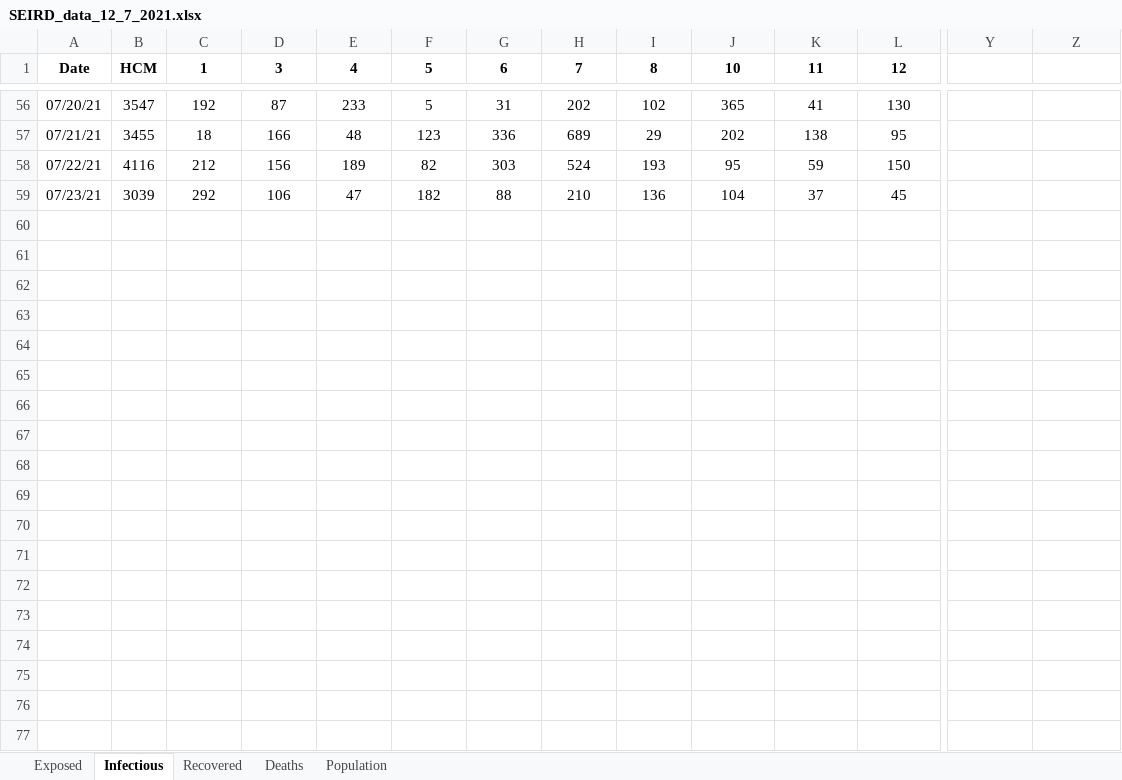
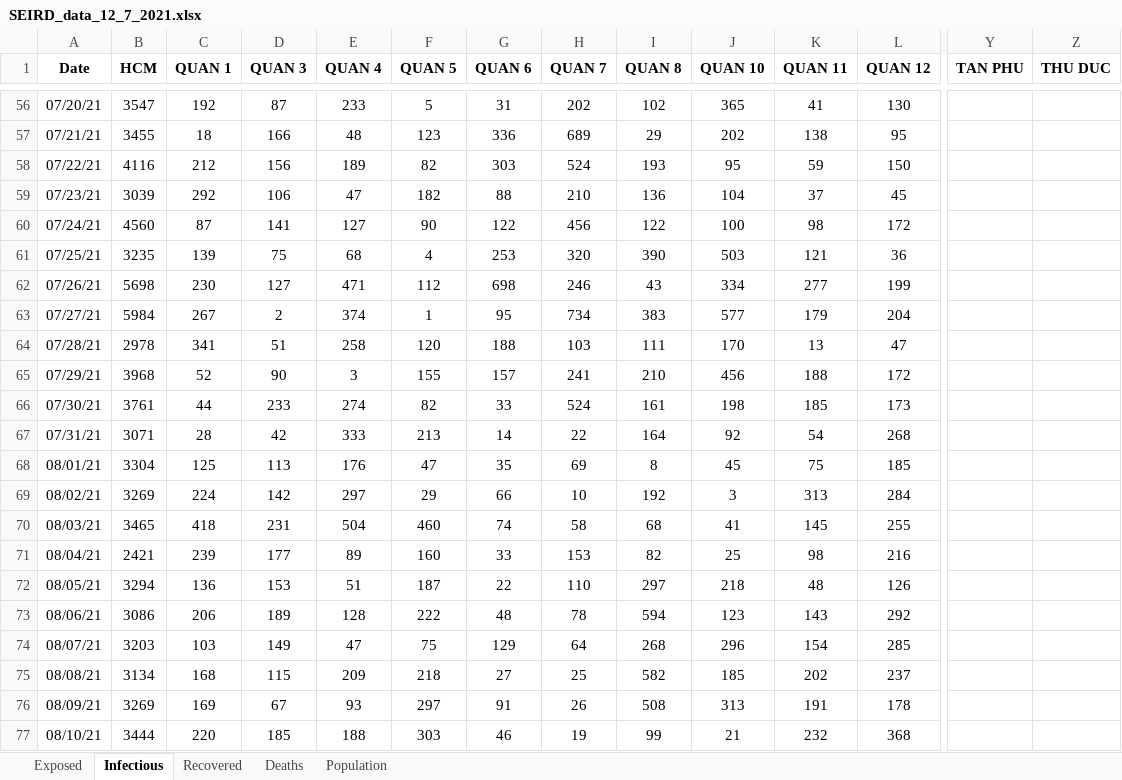
Before and after one commit to martinakaduc/BeCaked, an Excel workbook: COVID-19/HCM/SEIRD_data_12_7_2021.xlsx, sheet Infectious, drawn as a sheet; only a part is shown, gaps mark what is left out; values as stored, in another font and other column widths than the file's, no borders; rows hold the shown columns only; the diff names each change by its address in the sheet, - before the commit and + after, or states it on an @@ line.

```diff
--- a/COVID-19/HCM/SEIRD_data_12_7_2021.xlsx (sheet Infectious)
+++ b/COVID-19/HCM/SEIRD_data_12_7_2021.xlsx (sheet Infectious)
-C1: 1
+C1: QUAN 1
-D1: 3
+D1: QUAN 3
-E1: 4
+E1: QUAN 4
-F1: 5
+F1: QUAN 5
-G1: 6
+G1: QUAN 6
-H1: 7
+H1: QUAN 7
-I1: 8
+I1: QUAN 8
-J1: 10
+J1: QUAN 10
-K1: 11
+K1: QUAN 11
-L1: 12
+L1: QUAN 12
-Y1: (empty)
+Y1: TAN PHU
-Z1: (empty)
+Z1: THU DUC
+row 60: 07/24/21 | 4560 | 87 | 141 | 127 | 90 | 122 | 456 | 122 | 100 | 98 | 172
+row 61: 07/25/21 | 3235 | 139 | 75 | 68 | 4 | 253 | 320 | 390 | 503 | 121 | 36
+row 62: 07/26/21 | 5698 | 230 | 127 | 471 | 112 | 698 | 246 | 43 | 334 | 277 | 199
+row 63: 07/27/21 | 5984 | 267 | 2 | 374 | 1 | 95 | 734 | 383 | 577 | 179 | 204
+row 64: 07/28/21 | 2978 | 341 | 51 | 258 | 120 | 188 | 103 | 111 | 170 | 13 | 47
+row 65: 07/29/21 | 3968 | 52 | 90 | 3 | 155 | 157 | 241 | 210 | 456 | 188 | 172
+row 66: 07/30/21 | 3761 | 44 | 233 | 274 | 82 | 33 | 524 | 161 | 198 | 185 | 173
+row 67: 07/31/21 | 3071 | 28 | 42 | 333 | 213 | 14 | 22 | 164 | 92 | 54 | 268
+row 68: 08/01/21 | 3304 | 125 | 113 | 176 | 47 | 35 | 69 | 8 | 45 | 75 | 185
+row 69: 08/02/21 | 3269 | 224 | 142 | 297 | 29 | 66 | 10 | 192 | 3 | 313 | 284
+row 70: 08/03/21 | 3465 | 418 | 231 | 504 | 460 | 74 | 58 | 68 | 41 | 145 | 255
+row 71: 08/04/21 | 2421 | 239 | 177 | 89 | 160 | 33 | 153 | 82 | 25 | 98 | 216
+row 72: 08/05/21 | 3294 | 136 | 153 | 51 | 187 | 22 | 110 | 297 | 218 | 48 | 126
+row 73: 08/06/21 | 3086 | 206 | 189 | 128 | 222 | 48 | 78 | 594 | 123 | 143 | 292
+row 74: 08/07/21 | 3203 | 103 | 149 | 47 | 75 | 129 | 64 | 268 | 296 | 154 | 285
+row 75: 08/08/21 | 3134 | 168 | 115 | 209 | 218 | 27 | 25 | 582 | 185 | 202 | 237
+row 76: 08/09/21 | 3269 | 169 | 67 | 93 | 297 | 91 | 26 | 508 | 313 | 191 | 178
+row 77: 08/10/21 | 3444 | 220 | 185 | 188 | 303 | 46 | 19 | 99 | 21 | 232 | 368
```
Also changed, not shown: sheet Recovered, sheet Deaths, sheet Population, sheet Exposed, formulas that keep their value, 9 other files.
